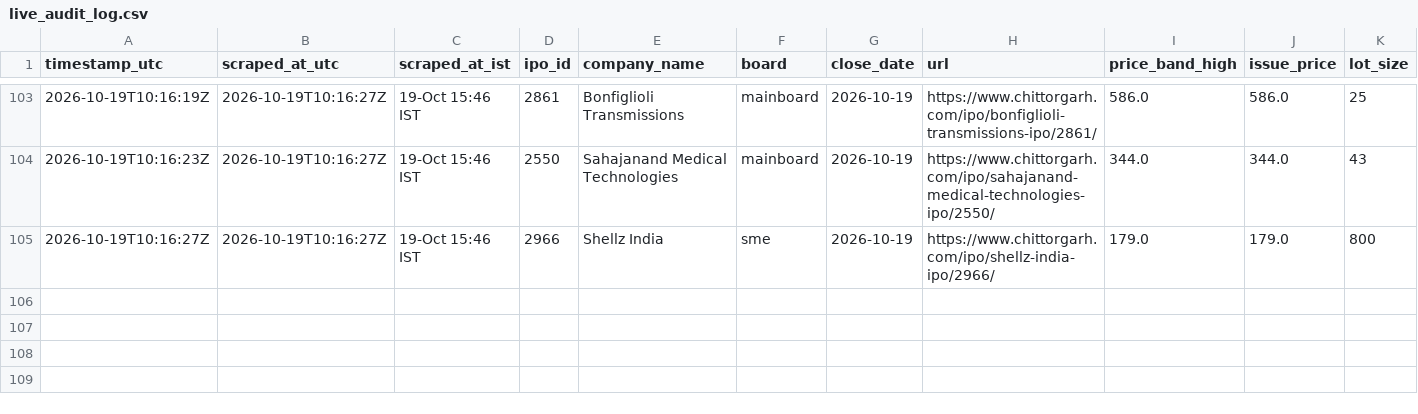
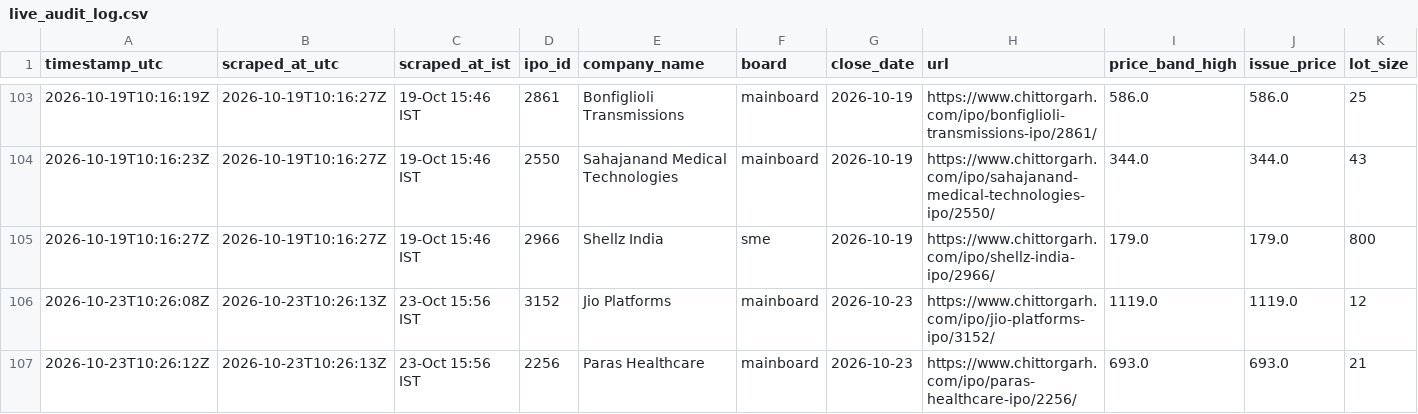
Before and after one commit to Vaibhav-162/money-monkey, a CSV file: data/live_audit_log.csv, drawn as a sheet; only a part is shown, gaps mark what is left out; rows hold the shown columns only; the diff names each change by its address in the sheet, - before the commit and + after, or states it on an @@ line.

```diff
--- a/data/live_audit_log.csv
+++ b/data/live_audit_log.csv
+row 106: 2026-10-23T10:26:08Z | 2026-10-23T10:26:13Z | 23-Oct 15:56 IST | 3152 | Jio Platforms | mainboard | 2026-10-23 | https://www.chittorgarh.com/ipo/jio-platforms-ipo/3152/ | 1119.0 | 1119.0 | 12
+row 107: 2026-10-23T10:26:12Z | 2026-10-23T10:26:13Z | 23-Oct 15:56 IST | 2256 | Paras Healthcare | mainboard | 2026-10-23 | https://www.chittorgarh.com/ipo/paras-healthcare-ipo/2256/ | 693.0 | 693.0 | 21
```
